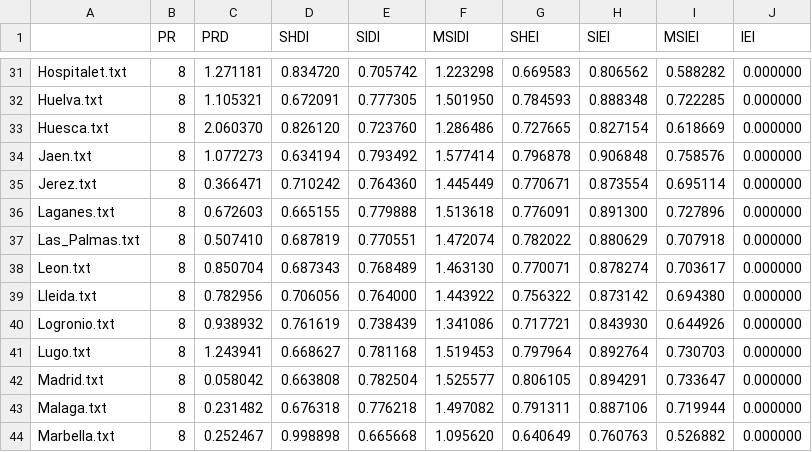
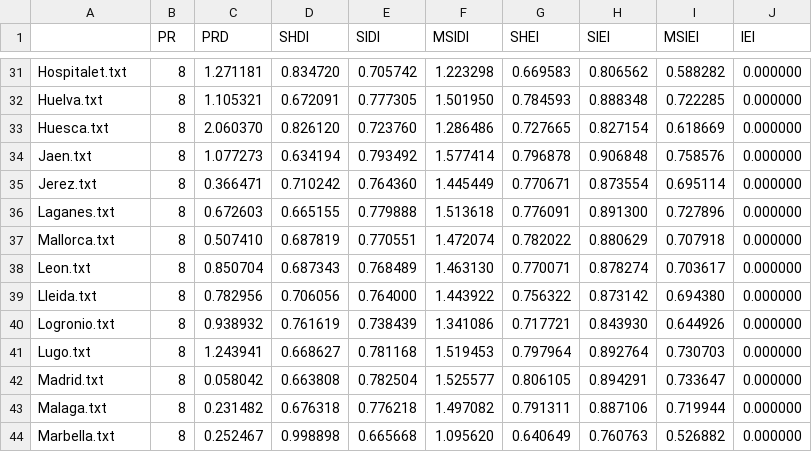
Before and after one commit to cristianvergaraf/clustering-metrics, a CSV file: datos/metricas/ciudades_diversidad.csv, drawn as a sheet; only a part is shown, gaps mark what is left out.

```diff
--- a/datos/metricas/ciudades_diversidad.csv
+++ b/datos/metricas/ciudades_diversidad.csv
@@ -36,3 +36,3 @@ Jerez.txt,8,0.366471,0.710242,0.764360,1.445449,0.770671,0.873554,0.695114,0.000
 Laganes.txt,8,0.672603,0.665155,0.779888,1.513618,0.776091,0.891300,0.727896,0.000000
-Las_Palmas.txt,8,0.507410,0.687819,0.770551,1.472074,0.782022,0.880629,0.707918,0.000000
+Mallorca.txt,8,0.507410,0.687819,0.770551,1.472074,0.782022,0.880629,0.707918,0.000000
 Leon.txt,8,0.850704,0.687343,0.768489,1.463130,0.770071,0.878274,0.703617,0.000000
```
Also changed, not shown: 1 other file.
